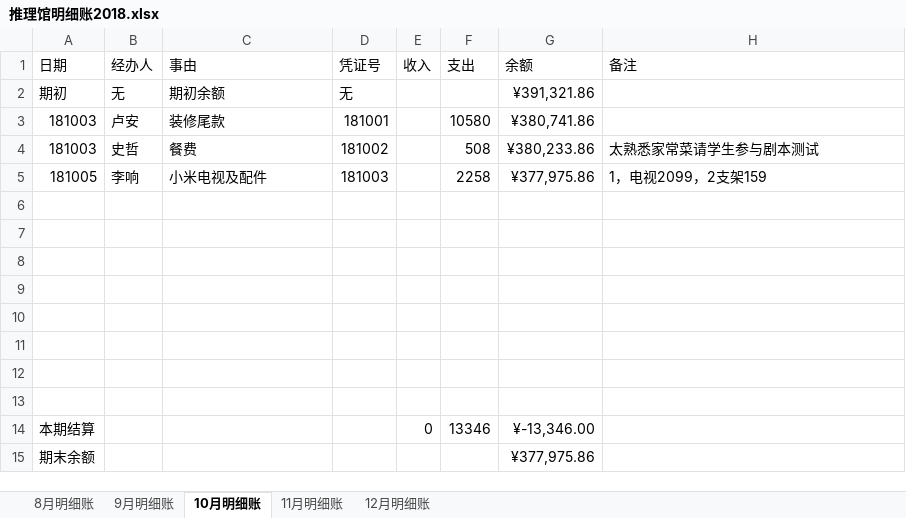
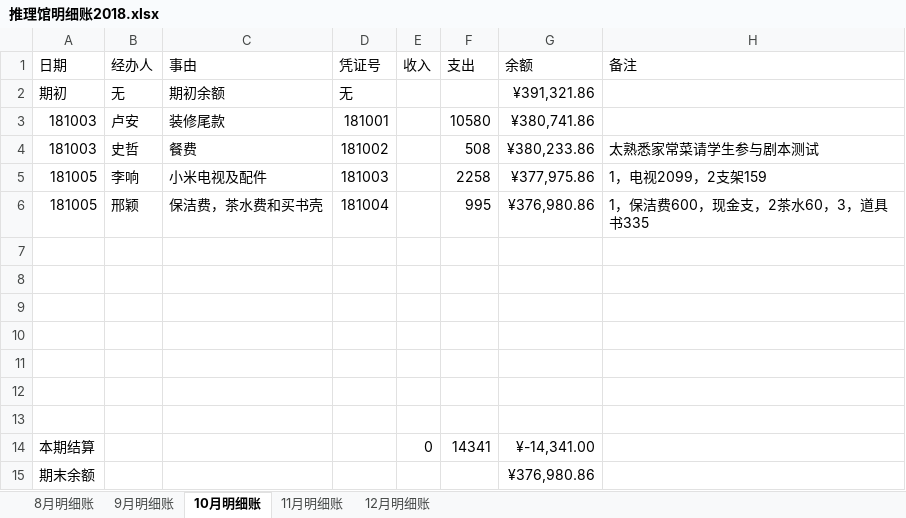
Before and after one commit to laa6202/work_doc, an Excel workbook: 21D项目/03财务资料/01账本/推理馆明细账2018.xlsx, sheet 10月明细账, drawn as a sheet; values as stored, in another font and other column widths than the file's, no borders; removed rows and columns are numbered as before the commit, all else as after; the diff names each change by its address in the sheet, - before the commit and + after, or states it on an @@ line.

```diff
--- a/21D项目/03财务资料/01账本/推理馆明细账2018.xlsx (sheet 10月明细账)
+++ b/21D项目/03财务资料/01账本/推理馆明细账2018.xlsx (sheet 10月明细账)
+row 6: 181005 | 邢颖 | 保洁费，茶水费和买书壳 | 181004 |  | 995 | ¥376,980.86 | 1，保洁费600，现金支，2茶水60，3，道具书335
-row 13: (empty)
-F14 (支出): 13346
+F14 (支出): 14341
-G14 (余额): ¥-13,346.00
+G14 (余额): ¥-14,341.00
-G15 (余额): ¥377,975.86
+G15 (余额): ¥376,980.86
```
Also changed, not shown: 4 other files.
